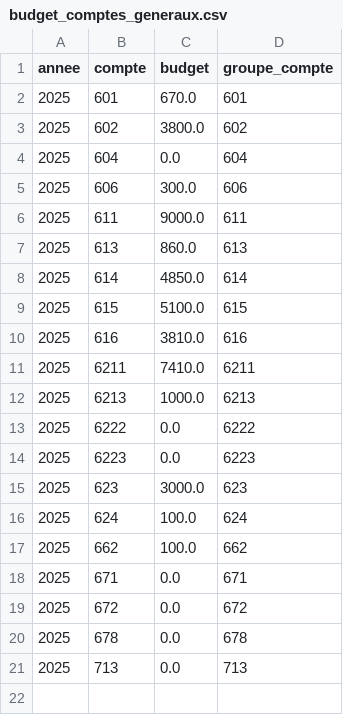
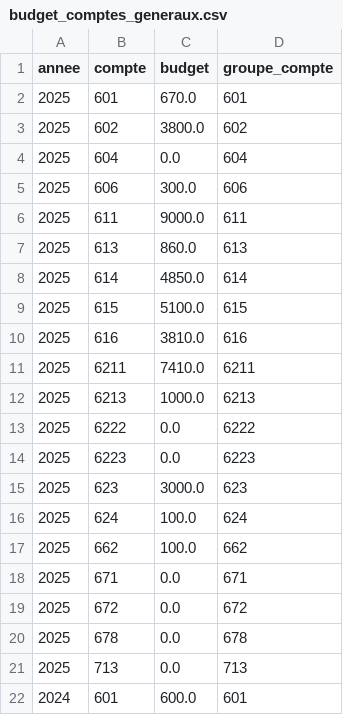
Before and after one commit to charleytrigano/streamlit_immeuble, a CSV file: data/budget_comptes_generaux.csv, drawn as a sheet.

Commit message:
Add files via upload

```diff
--- a/data/budget_comptes_generaux.csv
+++ b/data/budget_comptes_generaux.csv
@@ -21 +21,2 @@ annee,compte,budget,groupe_compte
 2025,713,0.0,713
+2024,601,600.0,601
```
